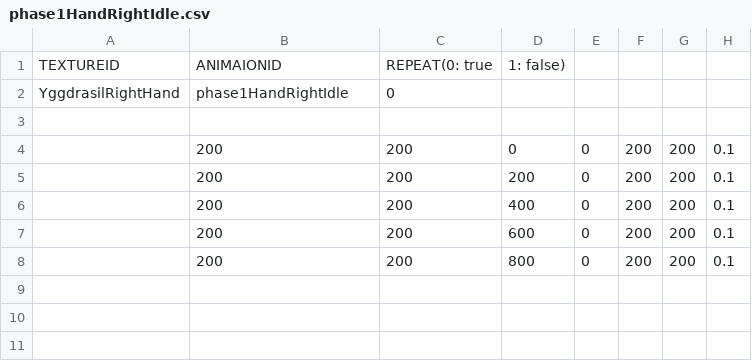
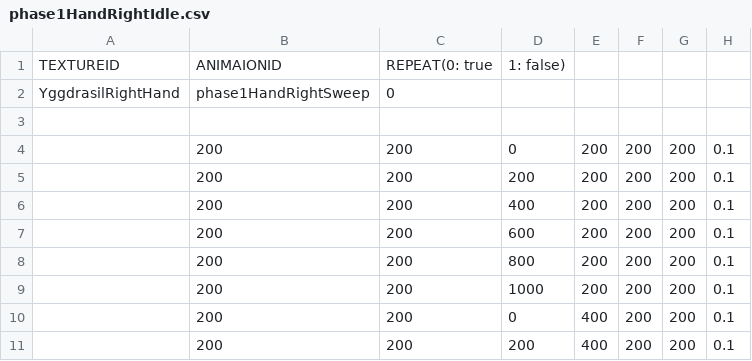
Before and after one commit to ehdgus0710/SFMLTeamProject, a CSV file: SFMLProject Bin/animations/Enemy/yggdrasil/Hand/phase1HandRightIdle.csv, drawn as a sheet.

```diff
--- a/SFMLProject Bin/animations/Enemy/yggdrasil/Hand/phase1HandRightIdle.csv
+++ b/SFMLProject Bin/animations/Enemy/yggdrasil/Hand/phase1HandRightIdle.csv
@@ -1,8 +1,11 @@
 TEXTUREID,ANIMAIONID,REPEAT(0: true, 1: false),,,,
-YggdrasilRightHand,phase1HandRightIdle,0,,,,,
+YggdrasilRightHand,phase1HandRightSweep,0,,,,,
 ,,,,,,,
-,200,200,0,0,200,200,0.1
-,200,200,200,0,200,200,0.1
-,200,200,400,0,200,200,0.1
-,200,200,600,0,200,200,0.1
-,200,200,800,0,200,200,0.1
+,200,200,0,200,200,200,0.1
+,200,200,200,200,200,200,0.1
+,200,200,400,200,200,200,0.1
+,200,200,600,200,200,200,0.1
+,200,200,800,200,200,200,0.1
+,200,200,1000,200,200,200,0.1
+,200,200,0,400,200,200,0.1
+,200,200,200,400,200,200,0.1
```
Also changed, not shown: SFMLProject Bin/animations/Enemy/yggdrasil/Hand/phase1HandLeftIdle.csv, SFMLProject Bin/animations/Enemy/yggdrasil/Hand/phase1HandLeftSweep.csv, 26 other files.
